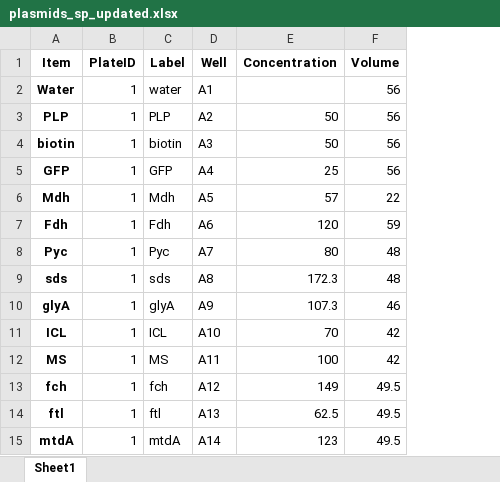
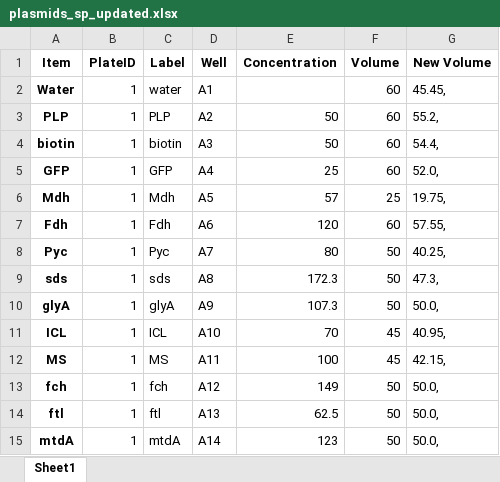
Before and after one commit to carothersresearch/WHISPR, an Excel workbook: Experiments/240311_C13/plasmids_sp_updated.xlsx, sheet Sheet1, drawn as a sheet; values as stored, in another font and other column widths than the file's, no borders; the diff names each change by its address in the sheet, - before the commit and + after, or states it on an @@ line.

```diff
--- a/Experiments/240311_C13/plasmids_sp_updated.xlsx (sheet Sheet1)
+++ b/Experiments/240311_C13/plasmids_sp_updated.xlsx (sheet Sheet1)
+column G (New Volume), rows 2-15: 45.45, | 55.2, | 54.4, | 52.0, | 19.75, | 57.55, | 40.25, | 47.3, | 50.0, | 40.95, | 42.15, | 50.0, | 50.0, | 50.0,
-F2:F5 (Volume): 56
+F2:F5 (Volume): 60
-F6 (Volume): 22
+F6 (Volume): 25
-F7 (Volume): 59
+F7 (Volume): 60
-F8:F9 (Volume): 48
+F8:F9 (Volume): 50
-F10 (Volume): 46
+F10 (Volume): 50
-F11:F12 (Volume): 42
+F11:F12 (Volume): 45
-F13:F15 (Volume): 49.5
+F13:F15 (Volume): 50
```
Also changed, not shown: Experiments/240311_C13/biosyn_mt_240220 copy.xlsx, Experiments/240311_C13/biosyn_mt_240220.xlsx, 49 other files.
